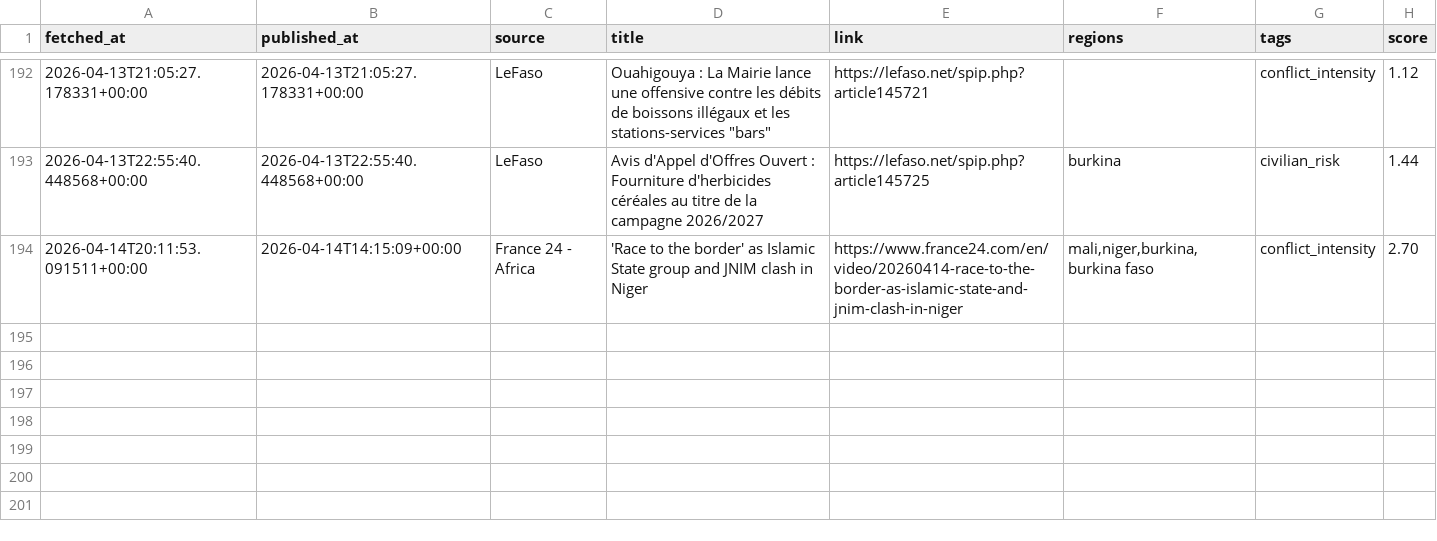
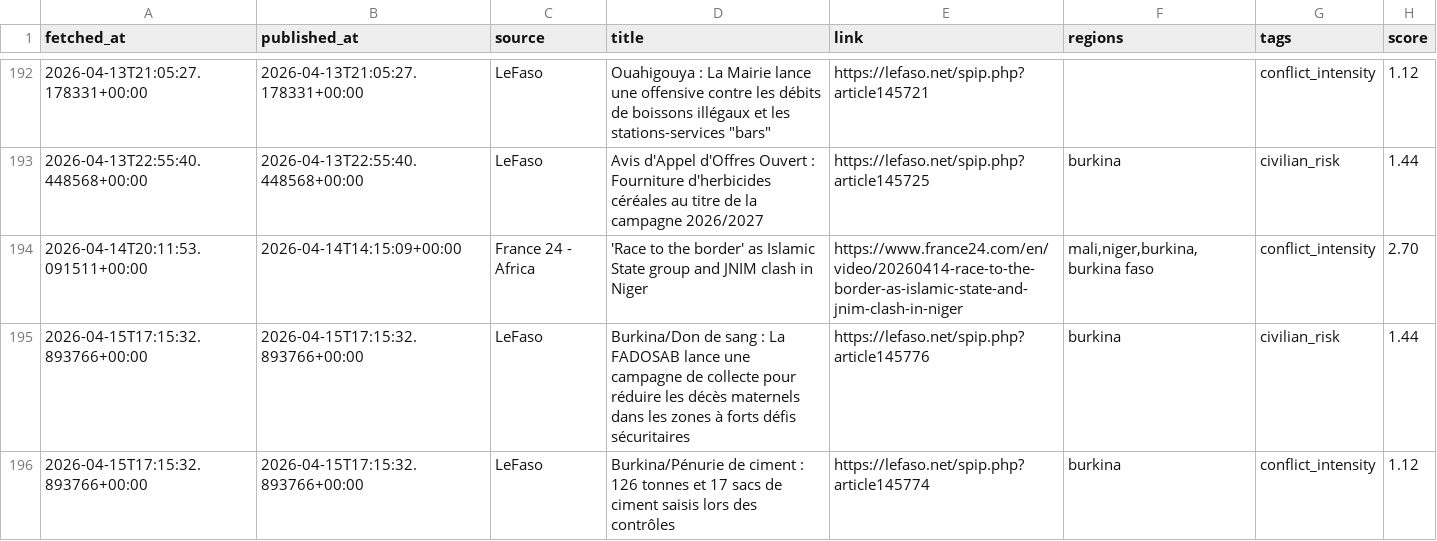
Before and after one commit to MonarchCastleTech/MonarchCastle, a CSV file: Sahel Region Threat Index (SRTI)/sahel_data.csv, drawn as a sheet; only a part is shown, gaps mark what is left out.

Commit message:
Update SRTI data

```diff
--- a/Sahel Region Threat Index (SRTI)/sahel_data.csv
+++ b/Sahel Region Threat Index (SRTI)/sahel_data.csv
@@ -194 +194,3 @@ fetched_at,published_at,source,title,link,regions,tags,score
 2026-04-14T20:11:53.091511+00:00,2026-04-14T14:15:09+00:00,France 24 - Africa,'Race to the border' as Islamic State group and JNIM clash in Niger,https://www.france24.com/en/video/20260414-race-to-the-border-as-islamic-state-and-jnim-clash-in-niger,"mali,niger,burkina,burkina faso",conflict_intensity,2.70
+2026-04-15T17:15:32.893766+00:00,2026-04-15T17:15:32.893766+00:00,LeFaso,Burkina/Don de sang : La FADOSAB lance une campagne de collecte pour réduire les décès maternels dans les zones à forts défis sécuritaires,https://lefaso.net/spip.php?article145776,burkina,civilian_risk,1.44
+2026-04-15T17:15:32.893766+00:00,2026-04-15T17:15:32.893766+00:00,LeFaso,Burkina/Pénurie de ciment : 126 tonnes et 17 sacs de ciment saisis lors des contrôles,https://lefaso.net/spip.php?article145774,burkina,conflict_intensity,1.12
```
Also changed, not shown: 4 other files.
